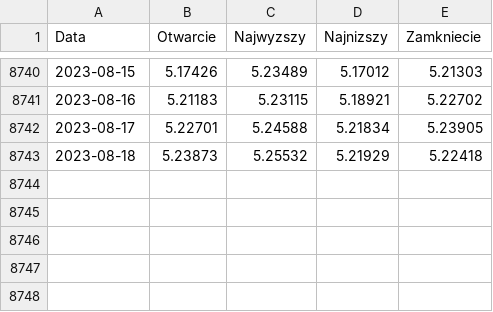
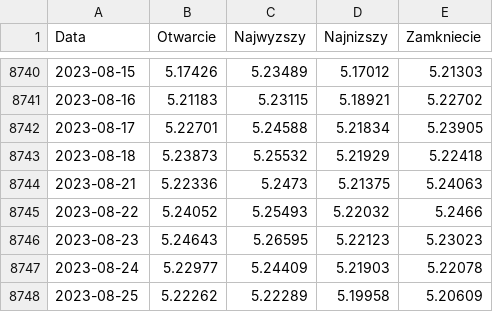
Before and after one commit to przemek890/Currency_prediction, a CSV file: Exchange_rates/gbppln_2023-08-25.csv (was Exchange_rates/gbppln_2023-08-19.csv), drawn as a sheet; only a part is shown, gaps mark what is left out; the diff names each change by its address in the sheet, - before the commit and + after, or states it on an @@ line.

```diff
--- a/Exchange_rates/gbppln_2023-08-19.csv
+++ b/Exchange_rates/gbppln_2023-08-25.csv
+row 8744: 2023-08-21 | 5.22336 | 5.2473 | 5.21375 | 5.24063
+row 8745: 2023-08-22 | 5.24052 | 5.25493 | 5.22032 | 5.2466
+row 8746: 2023-08-23 | 5.24643 | 5.26595 | 5.22123 | 5.23023
+row 8747: 2023-08-24 | 5.22977 | 5.24409 | 5.21903 | 5.22078
+row 8748: 2023-08-25 | 5.22262 | 5.22289 | 5.19958 | 5.20609
```
Also changed, not shown: Exchange_rates/chfpln_2023-08-25.csv, Exchange_rates/eurpln_2023-08-25.csv, 26 other files.
